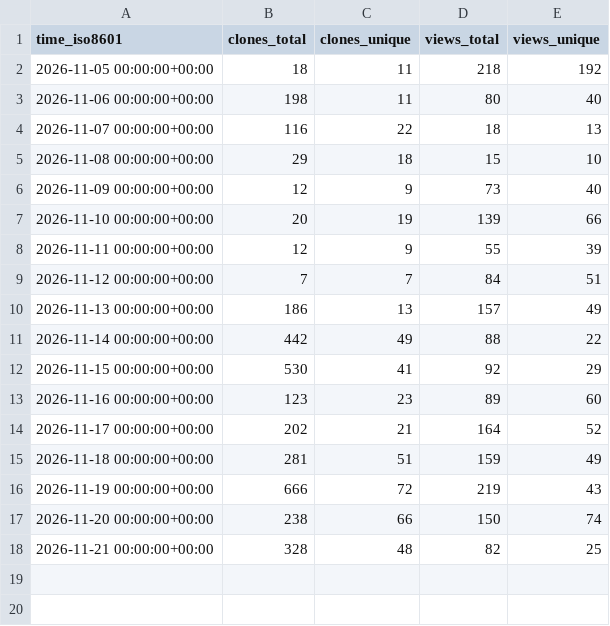
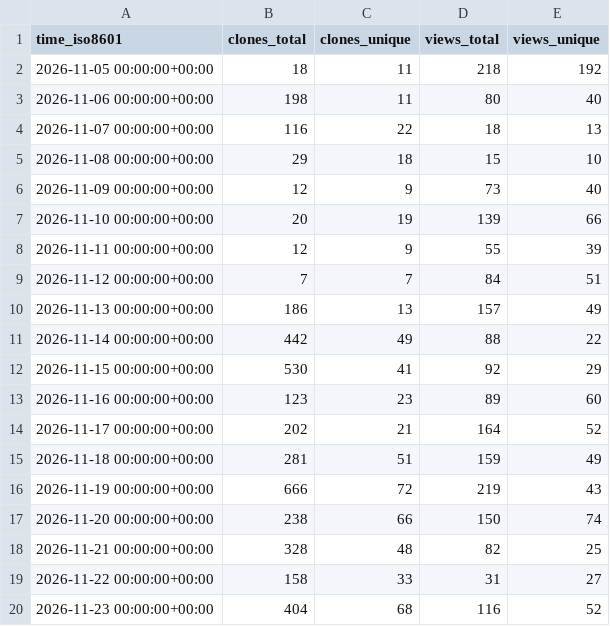
Before and after one commit to LCA-ActivityBrowser/activity-browser, a CSV file: LCA-ActivityBrowser/activity-browser/ghrs-data/views_clones_aggregate.csv, drawn as a sheet.

```diff
--- a/LCA-ActivityBrowser/activity-browser/ghrs-data/views_clones_aggregate.csv
+++ b/LCA-ActivityBrowser/activity-browser/ghrs-data/views_clones_aggregate.csv
@@ -18 +18,3 @@ time_iso8601,clones_total,clones_unique,views_total,views_unique
 2026-11-21 00:00:00+00:00,328,48,82,25
+2026-11-22 00:00:00+00:00,158,33,31,27
+2026-11-23 00:00:00+00:00,404,68,116,52
```
Also changed, not shown: 1 other file.
